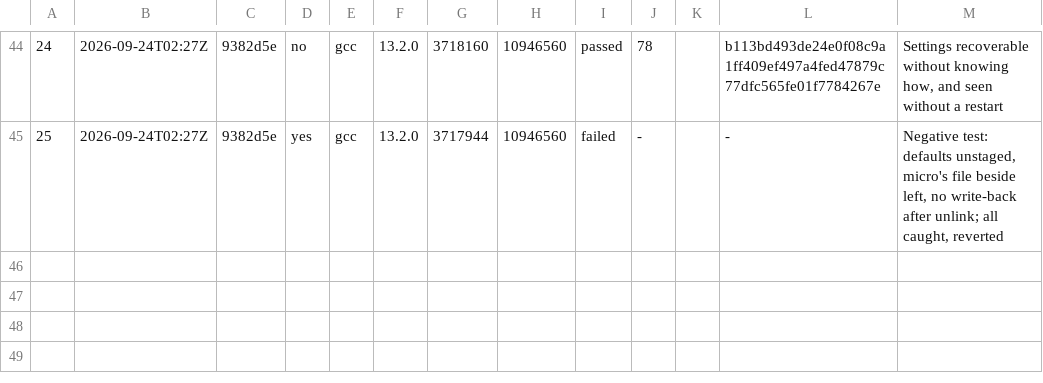
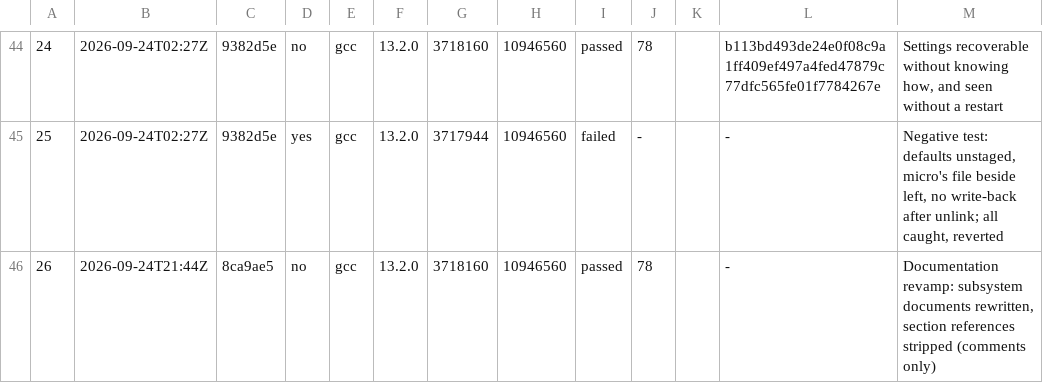
Before and after one commit to goofgeffer/OxysOS, a TSV file: docs/project/builds.tsv, drawn as a sheet; only a part is shown, gaps mark what is left out; the diff names each change by its address in the sheet, - before the commit and + after, or states it on an @@ line.

```diff
--- a/docs/project/builds.tsv
+++ b/docs/project/builds.tsv
+row 46: 26 | 2026-09-24T21:44Z | 8ca9ae5 | no | gcc | 13.2.0 | 3718160 | 10946560 | passed | 78 |  | - | Documentation revamp: subsystem documents rewritten, section references stripped (comments only)
```
Also changed, not shown: 1 other file.
